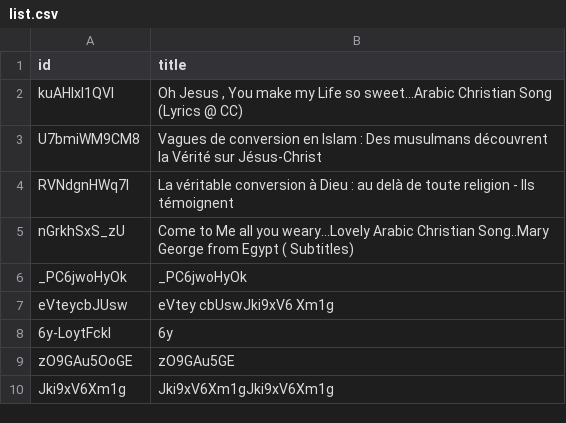
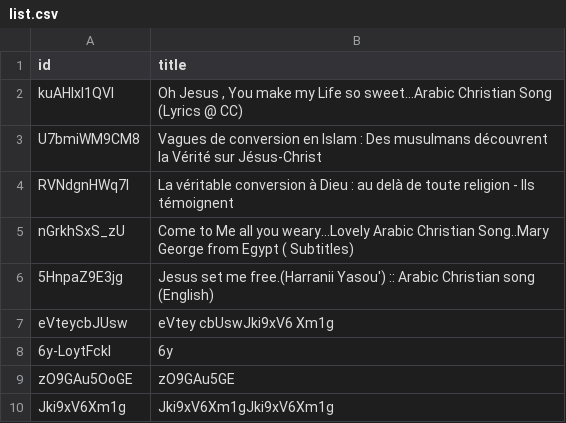
Before and after one commit to amispourlavie/cms, a CSV file: preview/lang/fr/videos/list.csv, drawn as a sheet.

Commit message:
Update list.csv

```diff
--- a/preview/lang/fr/videos/list.csv
+++ b/preview/lang/fr/videos/list.csv
@@ -5,3 +5,3 @@ RVNdgnHWq7I, "La véritable conversion à Dieu : au delà de toute religion - Il
 nGrkhSxS_zU, Come to Me all you weary...Lovely Arabic Christian Song..Mary George from Egypt ( Subtitles)
-_PC6jwoHyOk, _PC6jwoHyOk
+5HnpaZ9E3jg, Jesus set me free.(Harranii Yasou') :: Arabic Christian song (English)
 eVteycbJUsw, eVtey cbUswJki9xV6 Xm1g
```
